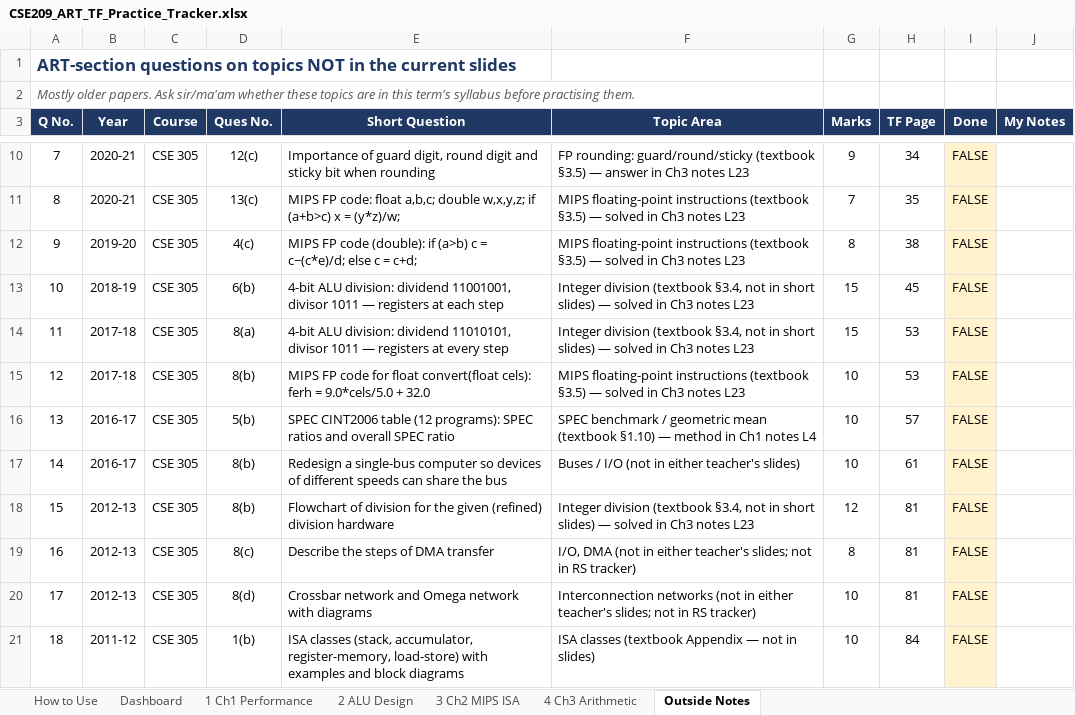
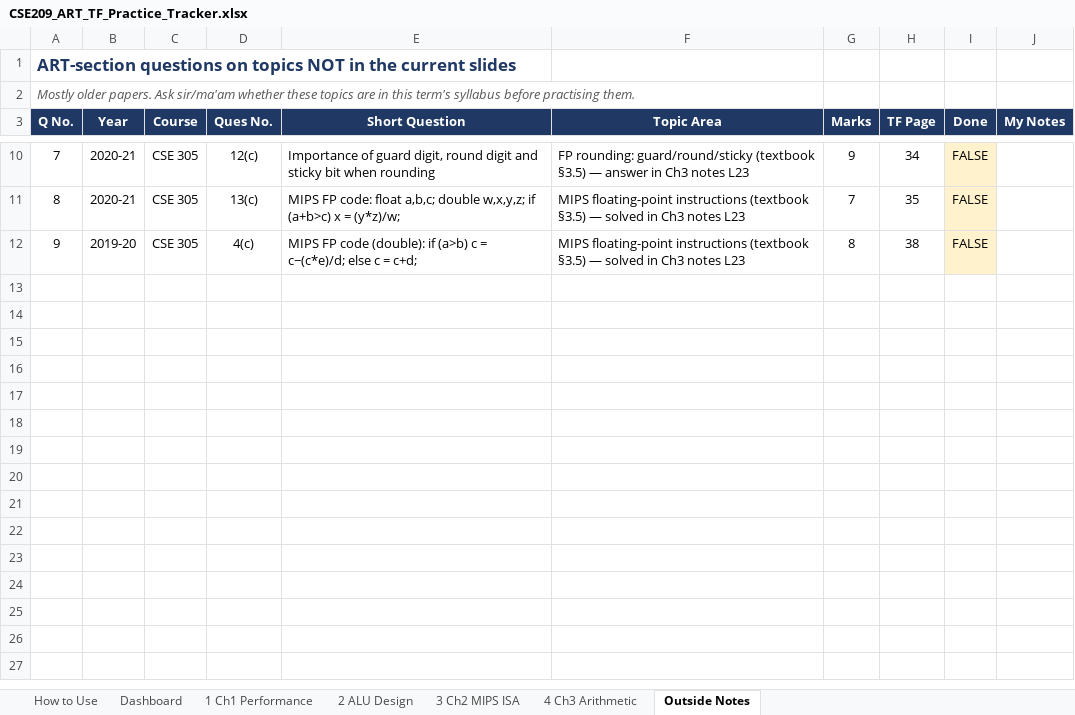
Before and after one commit to asef69/2-2, an Excel workbook: CSE 209/TF Prep/CSE209_ART_TF_Practice_Tracker.xlsx, sheet Outside Notes, drawn as a sheet; only a part is shown, gaps mark what is left out; values as stored, in another font and other column widths than the file's, no borders; conditional formats not drawn; the diff names each change by its address in the sheet, - before the commit and + after, or states it on an @@ line.

```diff
--- a/CSE 209/TF Prep/CSE209_ART_TF_Practice_Tracker.xlsx (sheet Outside Notes)
+++ b/CSE 209/TF Prep/CSE209_ART_TF_Practice_Tracker.xlsx (sheet Outside Notes)
-row 13: 10 | 2018-19 | CSE 305 | 6(b) | 4-bit ALU division: dividend 11001001, divisor 1011 — registers at each step | Integer division (textbook §3.4, not in short slides) — solved in Ch3 notes L23 | 15 | 45 | FALSE
-row 14: 11 | 2017-18 | CSE 305 | 8(a) | 4-bit ALU division: dividend 11010101, divisor 1011 — registers at every step | Integer division (textbook §3.4, not in short slides) — solved in Ch3 notes L23 | 15 | 53 | FALSE
-row 15: 12 | 2017-18 | CSE 305 | 8(b) | MIPS FP code for float convert(float cels): ferh = 9.0*cels/5.0 + 32.0 | MIPS floating-point instructions (textbook §3.5) — solved in Ch3 notes L23 | 10 | 53 | FALSE
-row 16: 13 | 2016-17 | CSE 305 | 5(b) | SPEC CINT2006 table (12 programs): SPEC ratios and overall SPEC ratio | SPEC benchmark / geometric mean (textbook §1.10) — method in Ch1 notes L4 | 10 | 57 | FALSE
-row 17: 14 | 2016-17 | CSE 305 | 8(b) | Redesign a single-bus computer so devices of different speeds can share the bus | Buses / I/O (not in either teacher's slides) | 10 | 61 | FALSE
-row 18: 15 | 2012-13 | CSE 305 | 8(b) | Flowchart of division for the given (refined) division hardware | Integer division (textbook §3.4, not in short slides) — solved in Ch3 notes L23 | 12 | 81 | FALSE
-row 19: 16 | 2012-13 | CSE 305 | 8(c) | Describe the steps of DMA transfer | I/O, DMA (not in either teacher's slides; not in RS tracker) | 8 | 81 | FALSE
-row 20: 17 | 2012-13 | CSE 305 | 8(d) | Crossbar network and Omega network with diagrams | Interconnection networks (not in either teacher's slides; not in RS tracker) | 10 | 81 | FALSE
-row 21: 18 | 2011-12 | CSE 305 | 1(b) | ISA classes (stack, accumulator, register-memory, load-store) with examples and block diagrams | ISA classes (textbook Appendix — not in slides) | 10 | 84 | FALSE
```
Also changed, not shown: sheet 3 Ch2 MIPS ISA, sheet 4 Ch3 Arithmetic, sheet 1 Ch1 Performance, sheet Dashboard, sheet 2 ALU Design, 1 other file.
